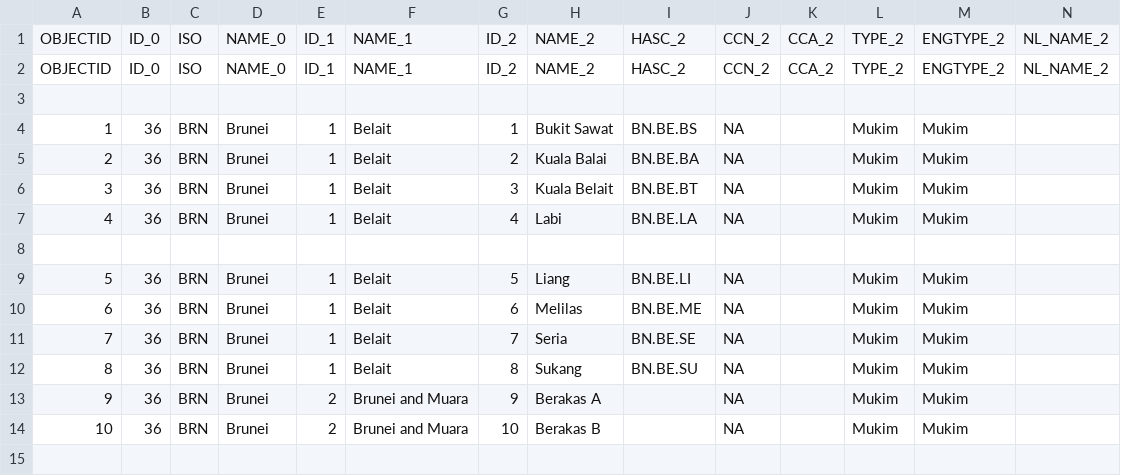
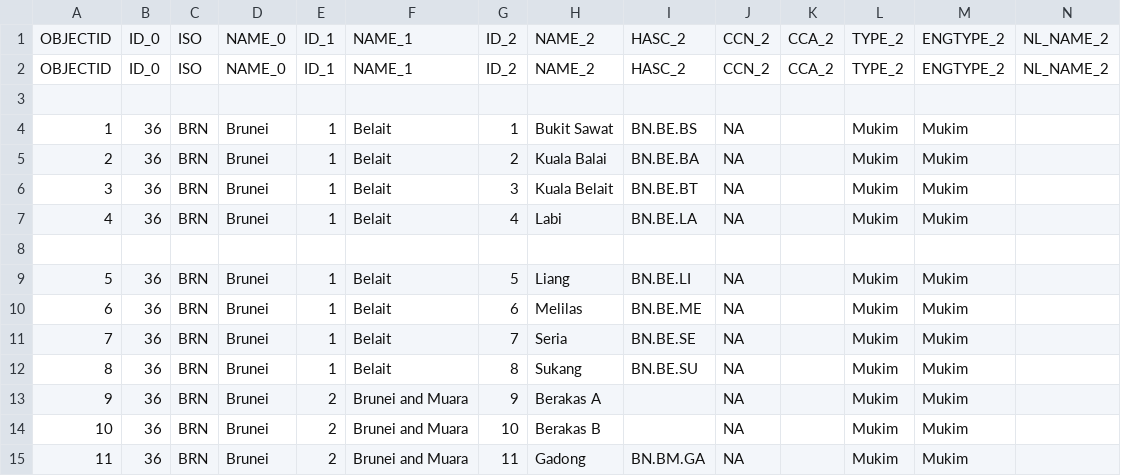
Before and after one commit to mikbalgh/Aplikasi-Mapserver-ASEAN, a CSV file: apps/brunei/data/brunei2.csv, drawn as a sheet; only a part is shown; rows hold the shown columns only; the diff names each change by its address in the sheet, - before the commit and + after, or states it on an @@ line.

Commit message:
Update brunei2.csv

```diff
--- a/apps/brunei/data/brunei2.csv
+++ b/apps/brunei/data/brunei2.csv
+row 15: 11 | 36 | BRN | Brunei | 2 | Brunei and Muara | 11 | Gadong | BN.BM.GA | NA |  | Mukim | Mukim
```
